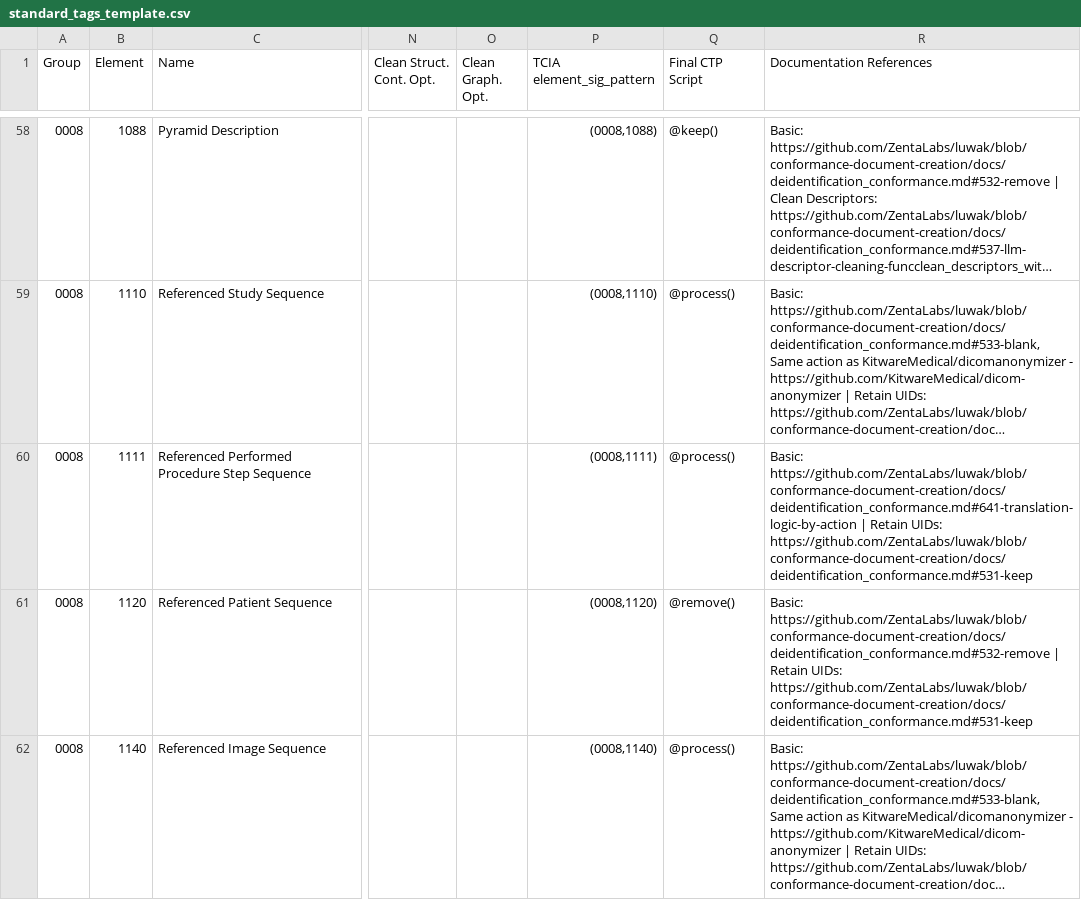
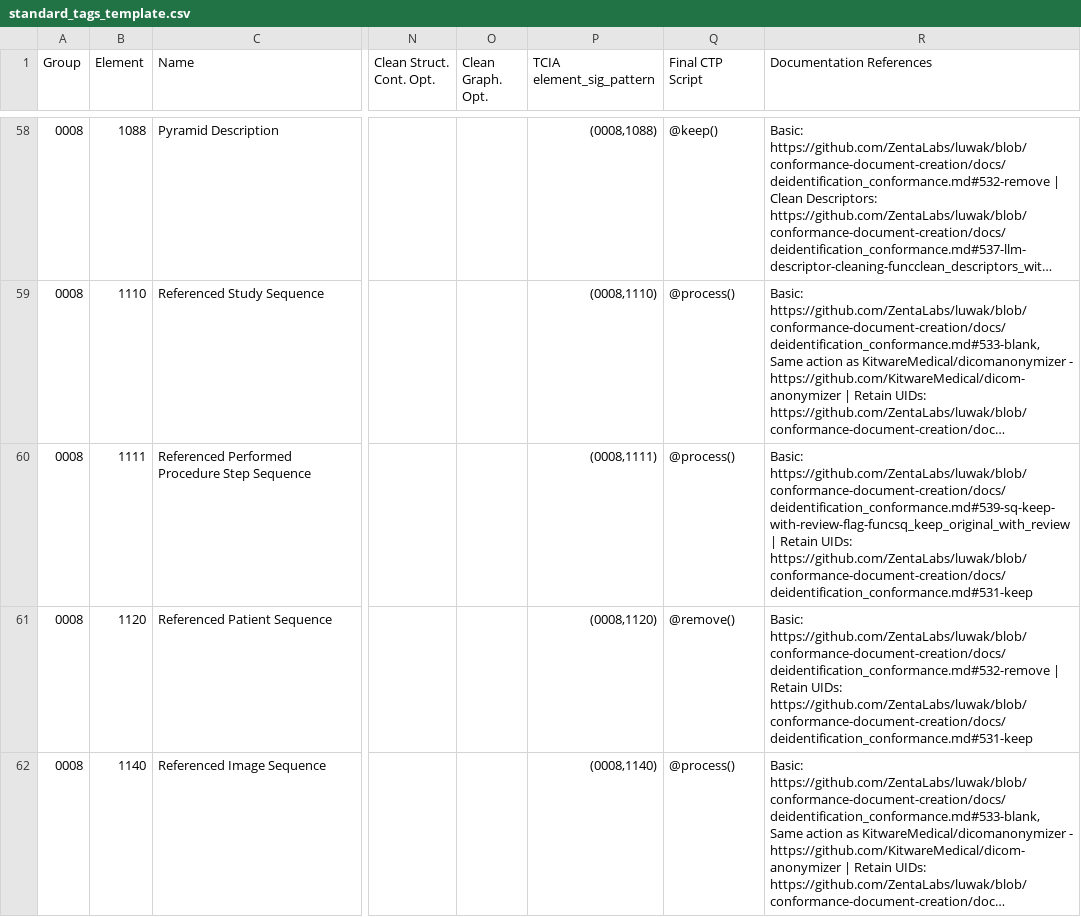
Before and after one commit to ZentaLabs/LUWAKX, a CSV file: luwakx/data/TagsArchive/standard_tags_template.csv, drawn as a sheet; only a part is shown, gaps mark what is left out; long unchanged cells end in …; the diff covers the shown part only; the diff names each change by its address in the sheet, - before the commit and + after, or states it on an @@ line.

Commit message:
feat: add summary CSV for recipe builder, rationale tracking
- Generate deid.dicom.recipe.csv with tag, action, replacement, and rationale for each directive.
- Add helpers for rationale extraction and tag lookup.
- Track both final and source actions for correct rationale attribution, especially for derived actions (e.g., func:clean_descriptors_with_llm).
- Write rationale/documentation references for additional directives and private tag handling.
- Update documentation links for func:sq_keep_original_with_review in standard_tags_temp
- Update conformance statement document

```diff
--- a/luwakx/data/TagsArchive/standard_tags_template.csv
+++ b/luwakx/data/TagsArchive/standard_tags_template.csv
-R60 (Documentation References): Basic: https://github.com/ZentaLabs/luwak/blob/conformance-document-creation/docs/deidentification_conformance.md#641-translation-logic-by-action | Retain…
+R60 (Documentation References): Basic: https://github.com/ZentaLabs/luwak/blob/conformance-document-creation/docs/deidentification_conformance.md#539-sq-keep-with-review-flag-funcsq_keep_original_with_review | Retain…
```
Also changed, not shown: 1 edited cell elsewhere in this file, 3 other files.
